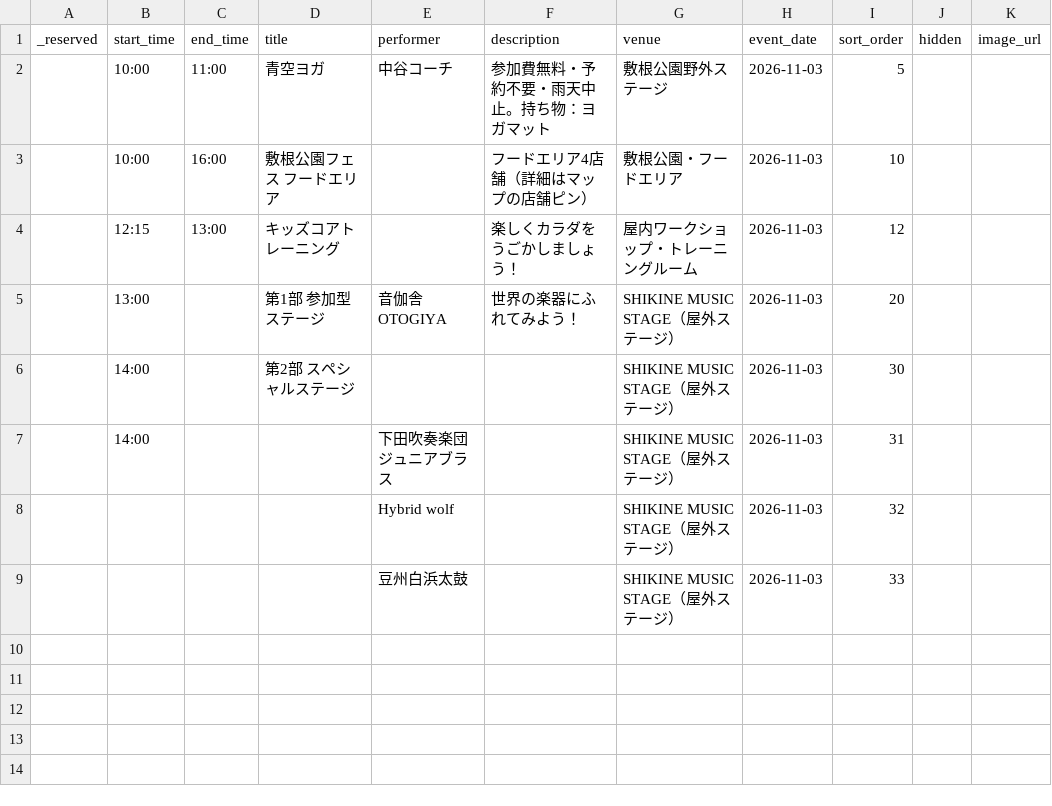
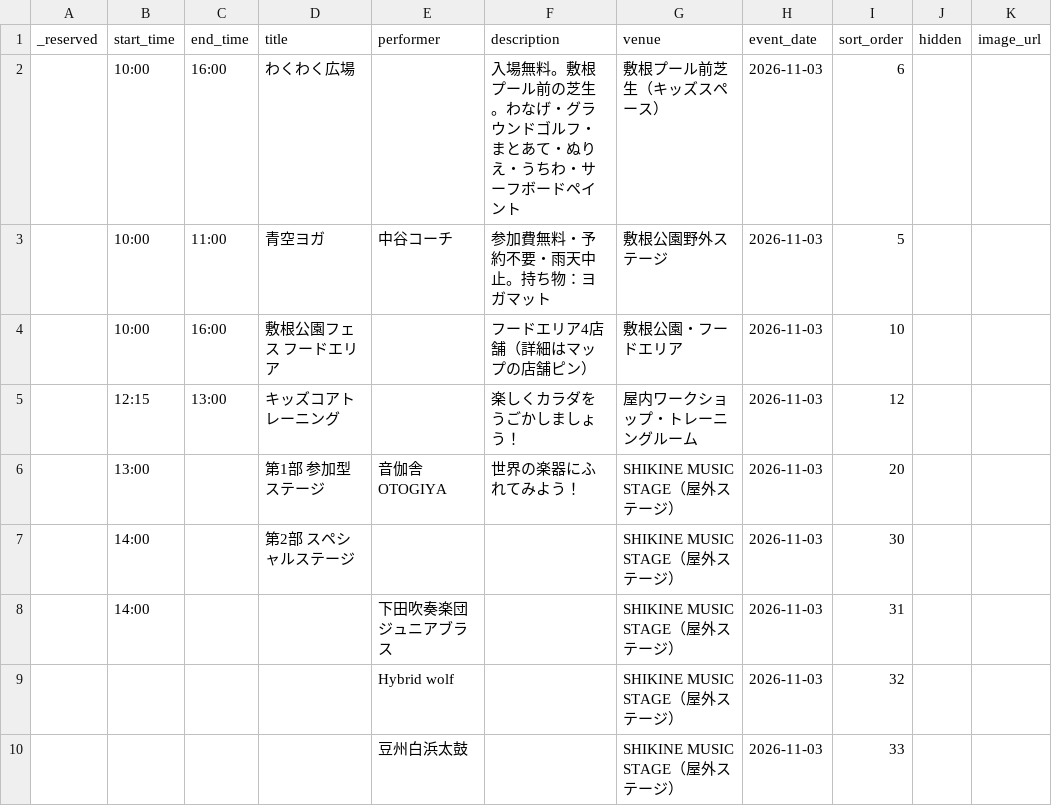
Before and after one commit to Stand-koike/shikine-map, a CSV file: web/docs/sheets/event_schedule_2026-11-03_seed.csv, drawn as a sheet; the diff names each change by its address in the sheet, - before the commit and + after, or states it on an @@ line.

```diff
--- a/web/docs/sheets/event_schedule_2026-11-03_seed.csv
+++ b/web/docs/sheets/event_schedule_2026-11-03_seed.csv
+row 2:  | 10:00 | 16:00 | わくわく広場 |  | 入場無料。敷根プール前の芝生。わなげ・グラウンドゴルフ・まとあて・ぬりえ・うちわ・サーフボードペイント | 敷根プール前芝生（キッズスペース） | 2026-11-03 | 6
```
Also changed, not shown: 12 other files.
